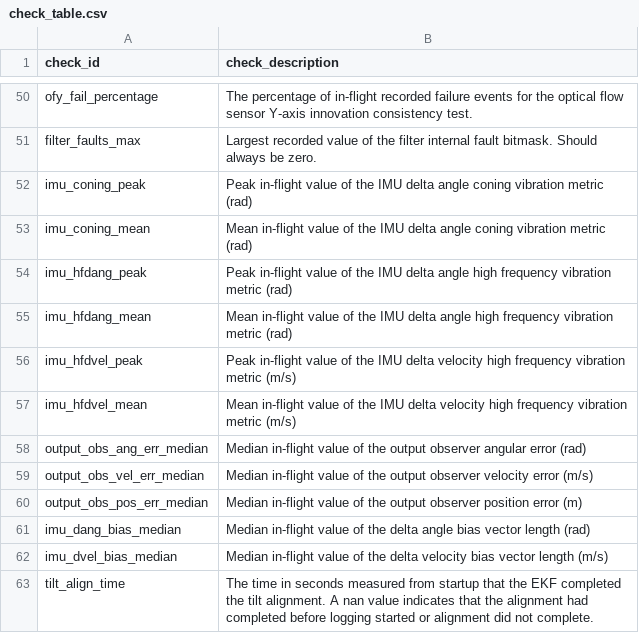
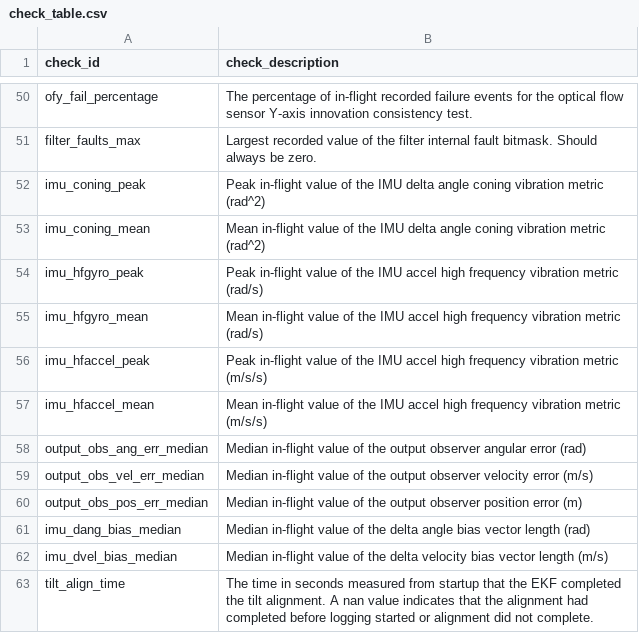
Before and after one commit to gau914sb/PX4-Voronoi, a CSV file: Tools/ecl_ekf/check_table.csv, drawn as a sheet; only a part is shown, gaps mark what is left out.

Commit message:
Tools/ecl_ekf: fix vibe_metrics usage (moved to vehicle_imu_status instances)

```diff
--- a/Tools/ecl_ekf/check_table.csv
+++ b/Tools/ecl_ekf/check_table.csv
@@ -51,8 +51,8 @@ ofy_fail_percentage, The percentage of in-flight recorded failure events for the
 filter_faults_max, Largest recorded value of the filter internal fault bitmask. Should always be zero.
-imu_coning_peak, Peak in-flight value of the IMU delta angle coning vibration metric (rad)
-imu_coning_mean, Mean in-flight value of the IMU delta angle coning vibration metric (rad)
-imu_hfdang_peak, Peak in-flight value of the IMU delta angle high frequency vibration metric (rad)
-imu_hfdang_mean, Mean in-flight value of the IMU delta angle high frequency vibration metric (rad)
-imu_hfdvel_peak, Peak in-flight value of the IMU delta velocity high frequency vibration metric (m/s)
-imu_hfdvel_mean, Mean in-flight value of the IMU delta velocity high frequency vibration metric (m/s)
+imu_coning_peak, Peak in-flight value of the IMU delta angle coning vibration metric (rad^2)
+imu_coning_mean, Mean in-flight value of the IMU delta angle coning vibration metric (rad^2)
+imu_hfgyro_peak, Peak in-flight value of the IMU accel high frequency vibration metric (rad/s)
+imu_hfgyro_mean, Mean in-flight value of the IMU accel high frequency vibration metric (rad/s)
+imu_hfaccel_peak, Peak in-flight value of the IMU accel high frequency vibration metric (m/s/s)
+imu_hfaccel_mean, Mean in-flight value of the IMU accel high frequency vibration metric (m/s/s)
 output_obs_ang_err_median, Median in-flight value of the output observer angular error (rad)
```
Also changed, not shown: Tools/ecl_ekf/check_level_dict.csv, 4 other files.
